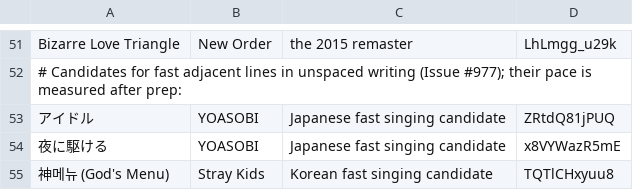
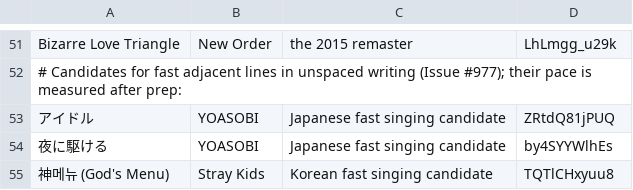
Before and after one commit to astrovm/crosstune, a TSV file: scripts/syncreplay/songs.tsv, drawn as a sheet; only a part is shown, gaps mark what is left out.

Commit message:
test(lyrics): use accessible fast song recording

```diff
--- a/scripts/syncreplay/songs.tsv
+++ b/scripts/syncreplay/songs.tsv
@@ -53,3 +53,3 @@ Bizarre Love Triangle	New Order	the 2015 remaster	LhLmgg_u29k
 アイドル	YOASOBI	Japanese fast singing candidate	ZRtdQ81jPUQ
-夜に駆ける	YOASOBI	Japanese fast singing candidate	x8VYWazR5mE
+夜に駆ける	YOASOBI	Japanese fast singing candidate	by4SYYWlhEs
 神메뉴 (God's Menu)	Stray Kids	Korean fast singing candidate	TQTlCHxyuu8
```
